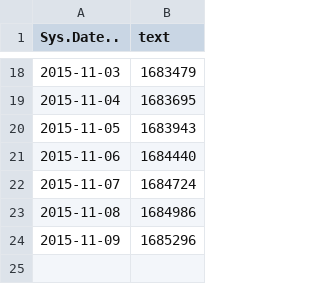
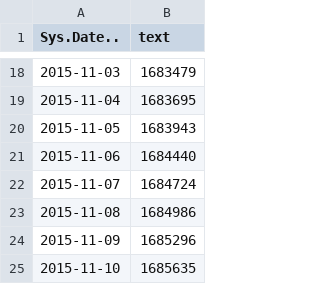
Before and after one commit to christopher-johnson/wdm-data, a TSV file: spql15.tsv, drawn as a sheet; only a part is shown, gaps mark what is left out; the diff names each change by its address in the sheet, - before the commit and + after, or states it on an @@ line.

```diff
--- a/spql15.tsv
+++ b/spql15.tsv
+row 25: 2015-11-10 | 1685635
```
Also changed, not shown: spql1.tsv, spql13.tsv, 18 other files.
